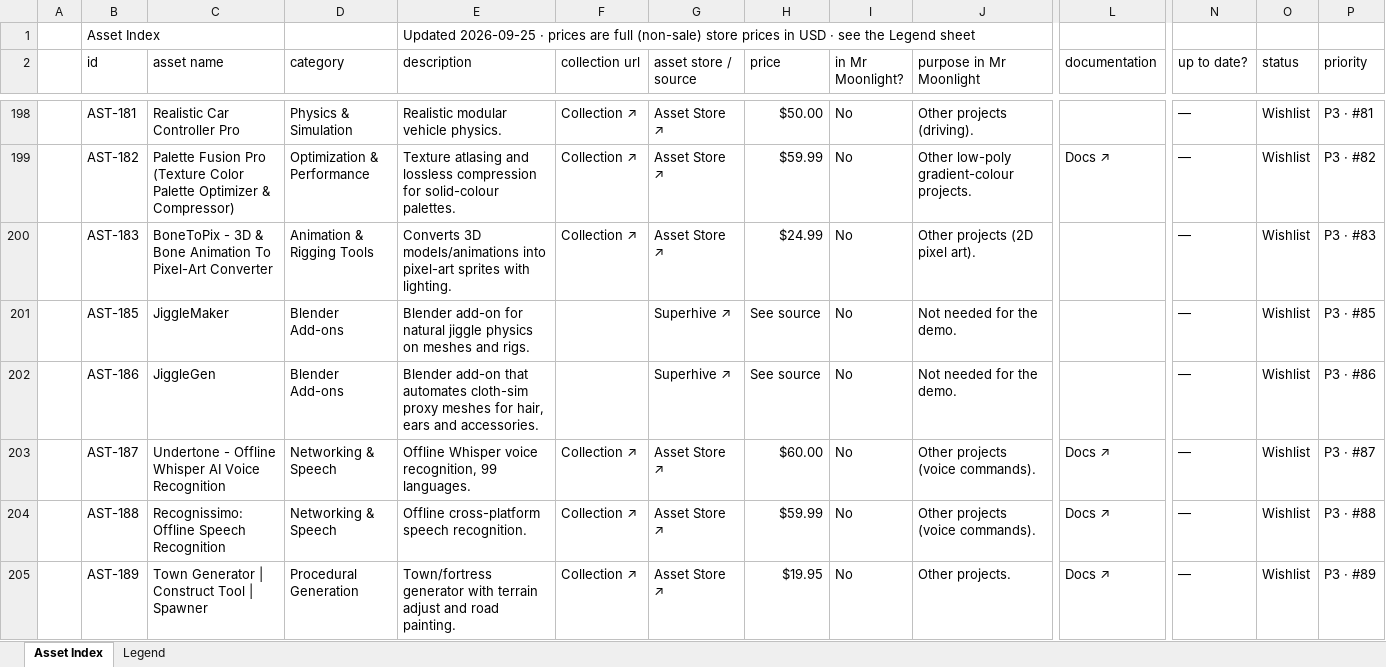
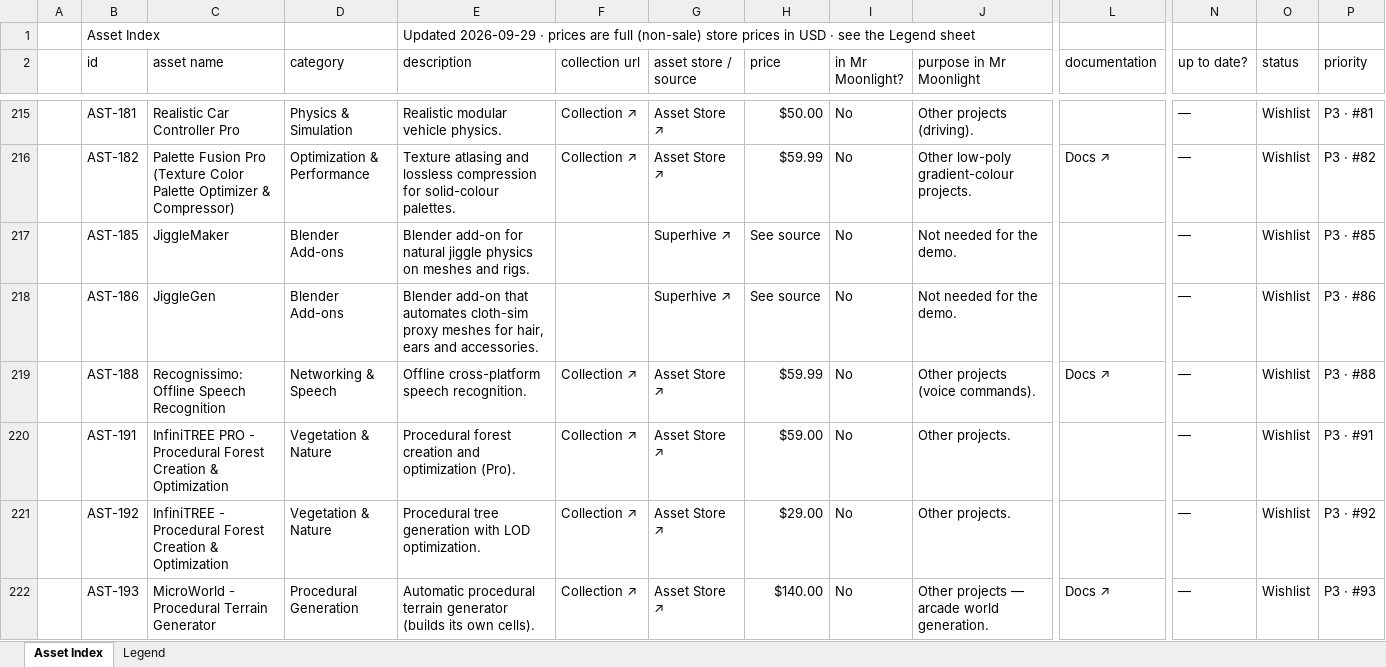
Before and after one commit to MustardMasterSpark/mr-moonlight, an Excel workbook: Docs/asset-index/ASSETS-Index.xlsx, sheet Asset Index, drawn as a sheet; only a part is shown, gaps mark what is left out; the shorter side is filled out with more unchanged rows; values as stored, in another font and other column widths than the file's, no cell formats; removed rows and columns are numbered as before the commit, all else as after; rows hold the shown columns only; the diff covers the shown part only; the diff names each change by its address in the sheet, - before the commit and + after, or states it on an @@ line.

Commit message:
Asset update.
Asset update.

```diff
--- a/Docs/asset-index/ASSETS-Index.xlsx (sheet Asset Index)
+++ b/Docs/asset-index/ASSETS-Index.xlsx (sheet Asset Index)
-E1 (description): Updated 2026-09-25 · prices…
+E1 (description): Updated 2026-09-29 · prices…
-row 200:  | AST-183 | BoneToPix - 3D & Bone Animation To Pixel-Art Converter | Animation & Rigging Tools | Converts 3D models/animations into pixel-art sprites with lighting. | Collection ↗ | Asset Store ↗ | $24.99 | No | Other projects (2D pixel art). |  | — | Wishlist | P3 · #83
-row 203:  | AST-187 | Undertone - Offline Whisper AI Voice Recognition | Networking & Speech | Offline Whisper voice recognition, 99 languages. | Collection ↗ | Asset Store ↗ | $60.00 | No | Other projects (voice commands). | Docs ↗ | — | Wishlist | P3 · #87
-row 205:  | AST-189 | Town Generator | Construct Tool | Spawner | Procedural Generation | Town/fortress generator with terrain adjust and road painting. | Collection ↗ | Asset Store ↗ | $19.95 | No | Other projects. | Docs ↗ | — | Wishlist | P3 · #89
```
Also changed, not shown: 20 added rows and 6 removed rows elsewhere in this sheet, sheet Legend, cell formats, 1 other file.
